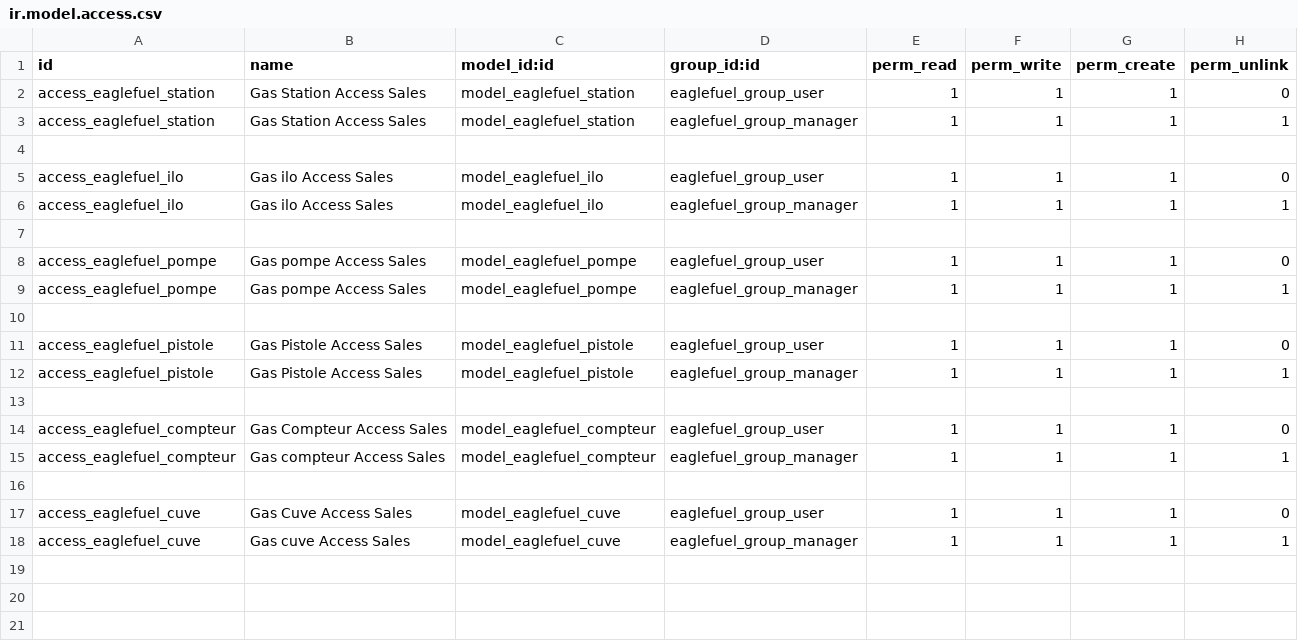
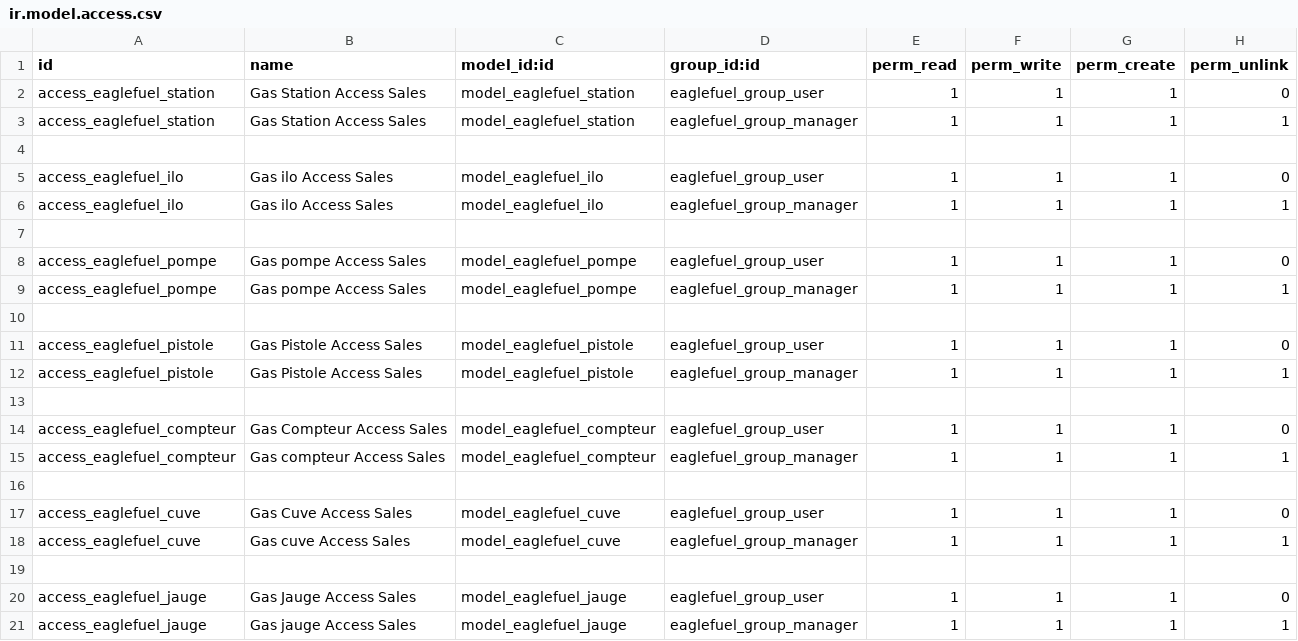
Before and after one commit to eaglesoftml/eaglefuel, a CSV file: security/ir.model.access.csv, drawn as a sheet; the diff names each change by its address in the sheet, - before the commit and + after, or states it on an @@ line.

Commit message:
jauge modif

```diff
--- a/security/ir.model.access.csv
+++ b/security/ir.model.access.csv
+row 19: (empty)
+row 20: access_eaglefuel_jauge | Gas Jauge Access Sales | model_eaglefuel_jauge | eaglefuel_group_user | 1 | 1 | 1 | 0
+row 21: access_eaglefuel_jauge | Gas jauge Access Sales | model_eaglefuel_jauge | eaglefuel_group_manager | 1 | 1 | 1 | 1
```
Also changed, not shown: 5 other files.
